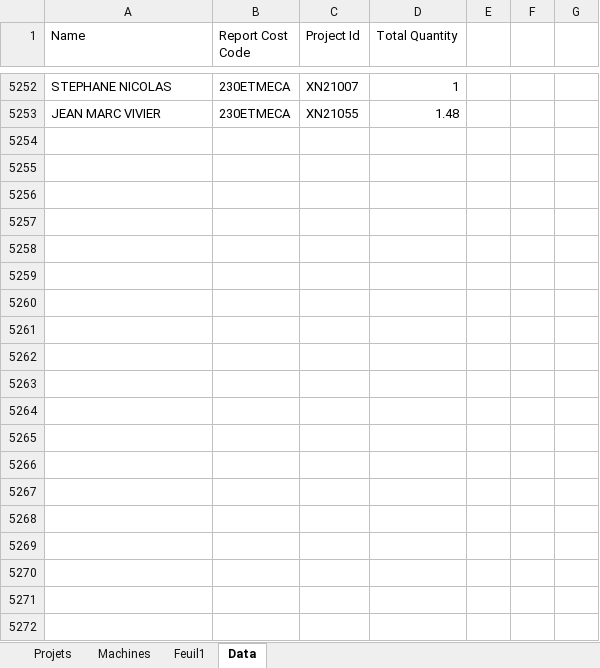
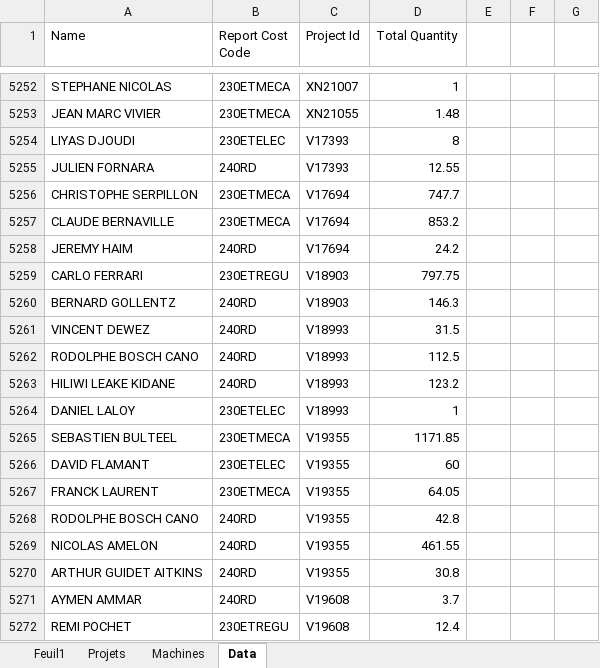
Before and after one commit to Rimaghagwigwi/BudgetHET, an Excel workbook: data/REX_HET.xlsx, sheet Data, drawn as a sheet; only a part is shown, gaps mark what is left out; values as stored, in another font and other column widths than the file's, no borders; the diff covers the shown part only; the diff names each change by its address in the sheet, - before the commit and + after, or states it on an @@ line.

```diff
--- a/data/REX_HET.xlsx (sheet Data)
+++ b/data/REX_HET.xlsx (sheet Data)
@@ sheet tab order changed: Feuil1 | Projets | Machines | Data @@
+row 5254: LIYAS DJOUDI | 230ETELEC | V17393 | 8
+row 5255: JULIEN FORNARA | 240RD | V17393 | 12.55
+row 5256: CHRISTOPHE SERPILLON | 230ETMECA | V17694 | 747.7
+row 5257: CLAUDE BERNAVILLE | 230ETMECA | V17694 | 853.2
+row 5258: JEREMY HAIM | 240RD | V17694 | 24.2
+row 5259: CARLO FERRARI | 230ETREGU | V18903 | 797.75
+row 5260: BERNARD GOLLENTZ | 240RD | V18903 | 146.3
+row 5261: VINCENT DEWEZ | 240RD | V18993 | 31.5
+row 5262: RODOLPHE BOSCH CANO | 240RD | V18993 | 112.5
+row 5263: HILIWI LEAKE KIDANE | 240RD | V18993 | 123.2
+row 5264: DANIEL LALOY | 230ETELEC | V18993 | 1
+row 5265: SEBASTIEN BULTEEL | 230ETMECA | V19355 | 1171.85
+row 5266: DAVID FLAMANT | 230ETELEC | V19355 | 60
+row 5267: FRANCK LAURENT | 230ETMECA | V19355 | 64.05
+row 5268: RODOLPHE BOSCH CANO | 240RD | V19355 | 42.8
+row 5269: NICOLAS AMELON | 240RD | V19355 | 461.55
+row 5270: ARTHUR GUIDET AITKINS | 240RD | V19355 | 30.8
+row 5271: AYMEN AMMAR | 240RD | V19608 | 3.7
+row 5272: REMI POCHET | 230ETREGU | V19608 | 12.4
```
Also changed, not shown: 171 added rows elsewhere in this sheet, sheet Machines, sheet Feuil1, sheet Projets, 2 other files.
